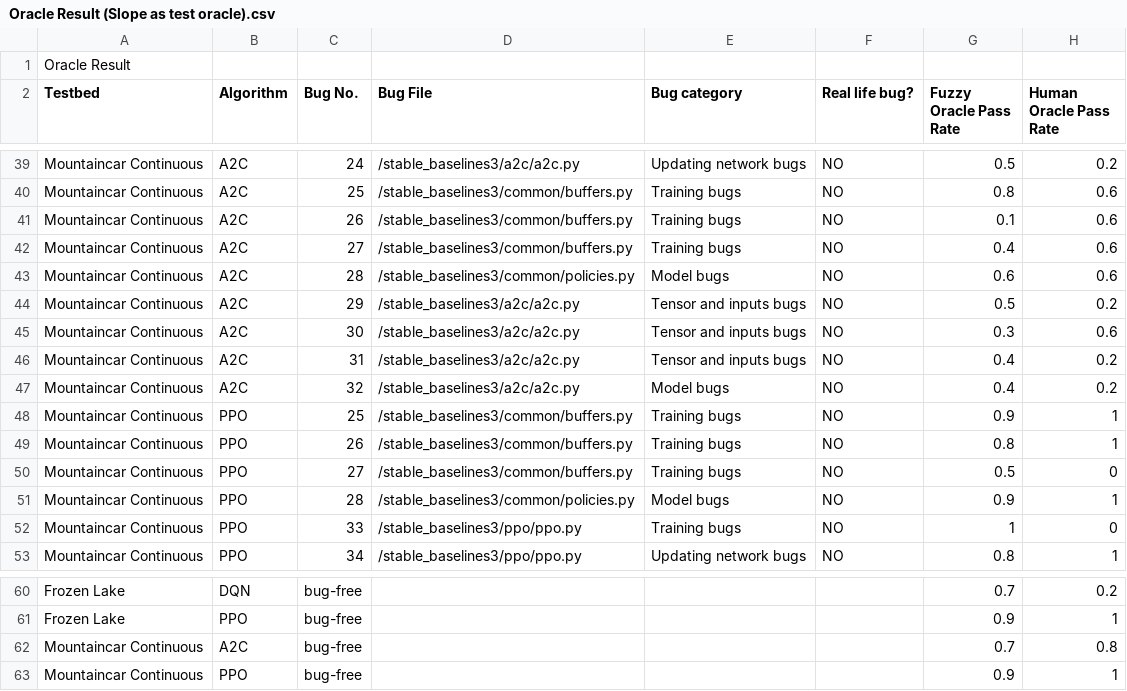
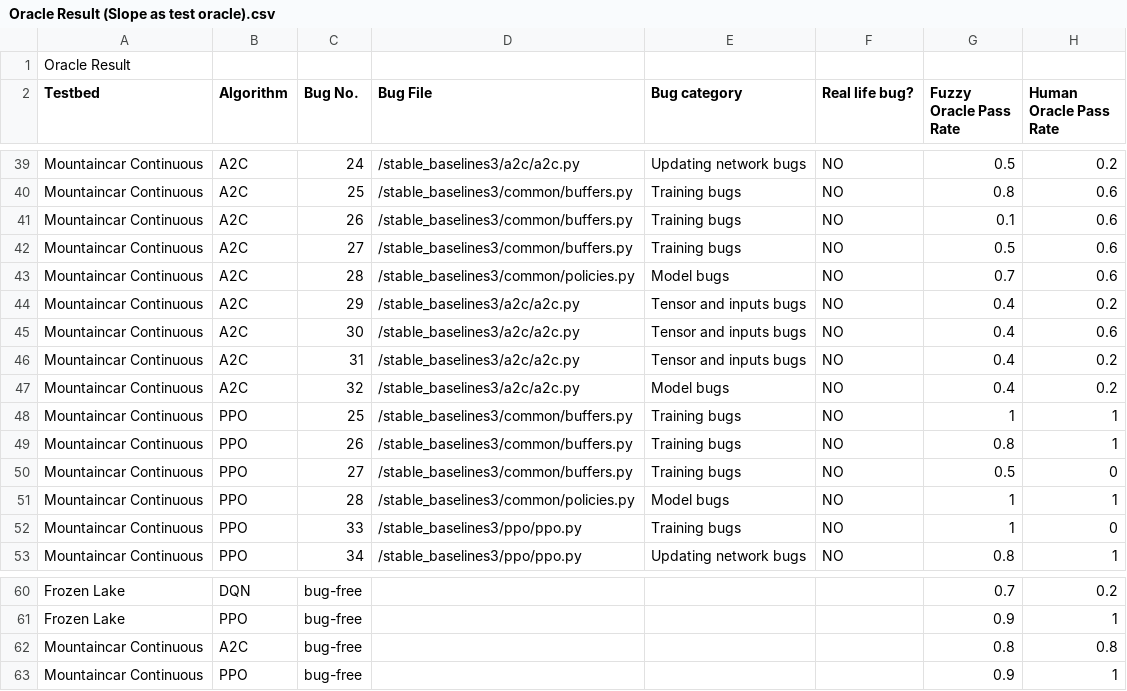
Before and after one commit to QixinWangCpsLab/RL-testing-new, a CSV file: RLTesting/logs/Oracle Result (Slope as test oracle).csv, drawn as a sheet; only a part is shown, gaps mark what is left out.

Commit message:
write a new log parser; use the same cal equations in the thesis; regenerate data and fig

```diff
--- a/RLTesting/logs/Oracle Result (Slope as test oracle).csv
+++ b/RLTesting/logs/Oracle Result (Slope as test oracle).csv
@@ -41,12 +41,12 @@ Mountaincar Continuous,A2C,25,/stable_baselines3/common/buffers.py,Training bugs
 Mountaincar Continuous,A2C,26,/stable_baselines3/common/buffers.py,Training bugs,NO,0.1,0.6
-Mountaincar Continuous,A2C,27,/stable_baselines3/common/buffers.py,Training bugs,NO,0.4,0.6
-Mountaincar Continuous,A2C,28,/stable_baselines3/common/policies.py,Model bugs,NO,0.6,0.6
-Mountaincar Continuous,A2C,29,/stable_baselines3/a2c/a2c.py,Tensor and inputs bugs,NO,0.5,0.2
-Mountaincar Continuous,A2C,30,/stable_baselines3/a2c/a2c.py,Tensor and inputs bugs,NO,0.3,0.6
+Mountaincar Continuous,A2C,27,/stable_baselines3/common/buffers.py,Training bugs,NO,0.5,0.6
+Mountaincar Continuous,A2C,28,/stable_baselines3/common/policies.py,Model bugs,NO,0.7,0.6
+Mountaincar Continuous,A2C,29,/stable_baselines3/a2c/a2c.py,Tensor and inputs bugs,NO,0.4,0.2
+Mountaincar Continuous,A2C,30,/stable_baselines3/a2c/a2c.py,Tensor and inputs bugs,NO,0.4,0.6
 Mountaincar Continuous,A2C,31,/stable_baselines3/a2c/a2c.py,Tensor and inputs bugs,NO,0.4,0.2
 Mountaincar Continuous,A2C,32,/stable_baselines3/a2c/a2c.py,Model bugs,NO,0.4,0.2
-Mountaincar Continuous,PPO,25,/stable_baselines3/common/buffers.py,Training bugs,NO,0.9,1
+Mountaincar Continuous,PPO,25,/stable_baselines3/common/buffers.py,Training bugs,NO,1,1
 Mountaincar Continuous,PPO,26,/stable_baselines3/common/buffers.py,Training bugs,NO,0.8,1
 Mountaincar Continuous,PPO,27,/stable_baselines3/common/buffers.py,Training bugs,NO,0.5,0
-Mountaincar Continuous,PPO,28,/stable_baselines3/common/policies.py,Model bugs,NO,0.9,1
+Mountaincar Continuous,PPO,28,/stable_baselines3/common/policies.py,Model bugs,NO,1,1
 Mountaincar Continuous,PPO,33,/stable_baselines3/ppo/ppo.py,Training bugs,NO,1,0
@@ -61,3 +61,3 @@ Frozen Lake,DQN,bug-free,,,,0.7,0.2
 Frozen Lake,PPO,bug-free,,,,0.9,1
-Mountaincar Continuous,A2C,bug-free,,,,0.7,0.8
+Mountaincar Continuous,A2C,bug-free,,,,0.8,0.8
 Mountaincar Continuous,PPO,bug-free,,,,0.9,1
```
Also changed, not shown: 6 other files.
